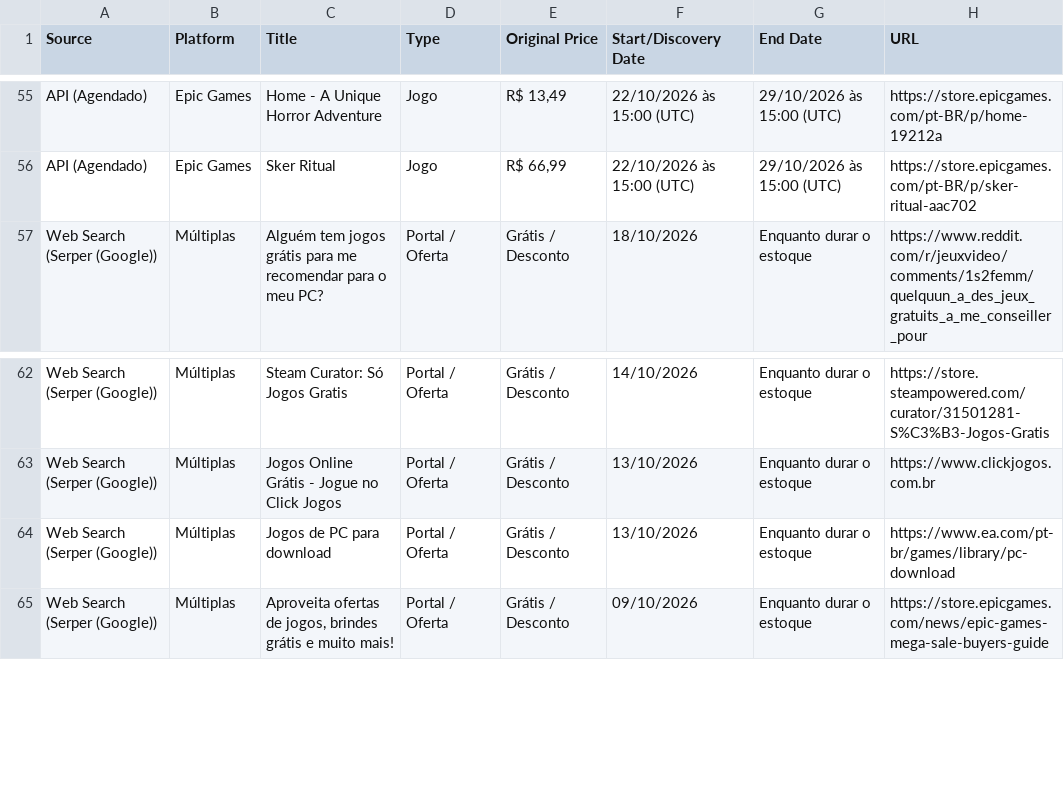
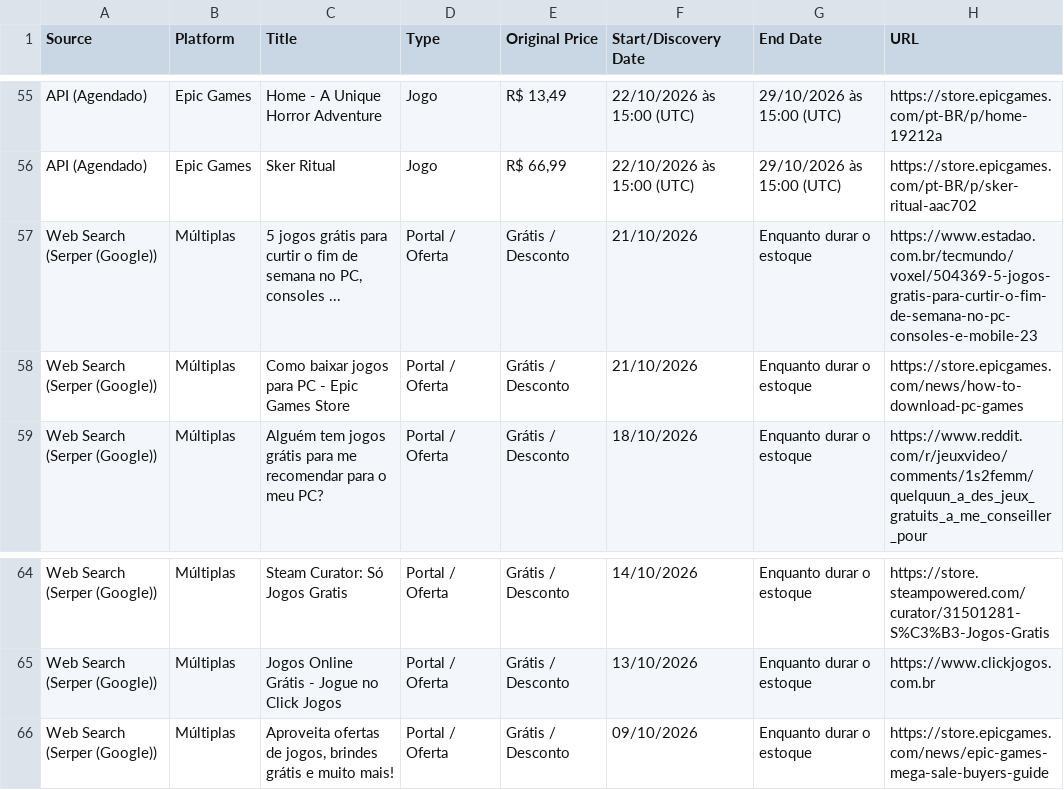
Before and after one commit to yuriluna85/games-for-free, a CSV file: games_data.csv, drawn as a sheet; only a part is shown, gaps mark what is left out; removed rows and columns are numbered as before the commit, all else as after; the diff names each change by its address in the sheet, - before the commit and + after, or states it on an @@ line.

```diff
--- a/games_data.csv
+++ b/games_data.csv
+row 57: Web Search (Serper (Google)) | Múltiplas | 5 jogos grátis para curtir o fim de semana no PC, consoles ... | Portal / Oferta | Grátis / Desconto | 21/10/2026 | Enquanto durar o estoque | https://www.estadao.com.br/tecmundo/voxel/504369-5-jogos-gratis-para-curtir-o-fim-de-semana-no-pc-consoles-e-mobile-23
+row 58: Web Search (Serper (Google)) | Múltiplas | Como baixar jogos para PC - Epic Games Store | Portal / Oferta | Grátis / Desconto | 21/10/2026 | Enquanto durar o estoque | https://store.epicgames.com/news/how-to-download-pc-games
-row 64: Web Search (Serper (Google)) | Múltiplas | Jogos de PC para download | Portal / Oferta | Grátis / Desconto | 13/10/2026 | Enquanto durar o estoque | https://www.ea.com/pt-br/games/library/pc-download
```
Also changed, not shown: 3 other files.
